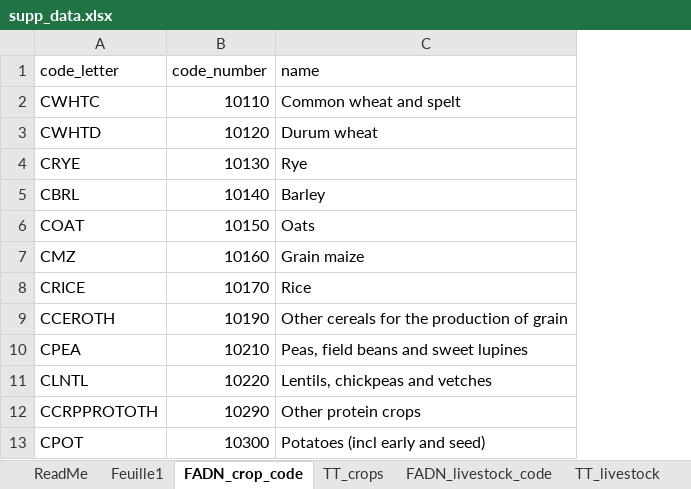
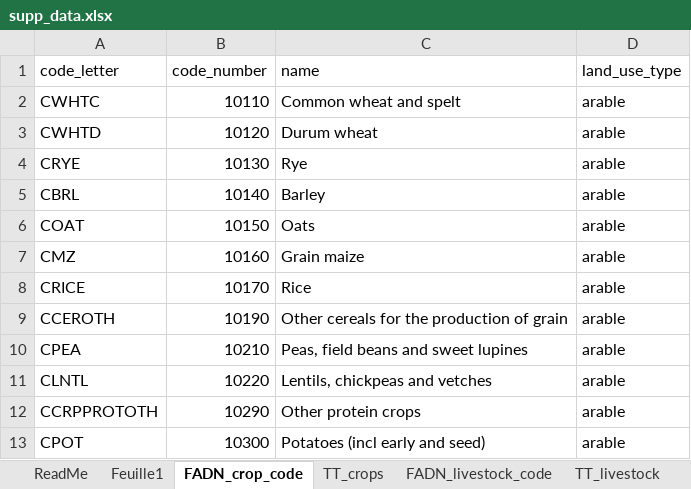
Before and after one commit to micro-bio-info-sarah/BiodivLabel, an Excel workbook: data_in/supp_data.xlsx, sheet FADN_crop_code, drawn as a sheet; only a part is shown; values as stored, in another font and other column widths than the file's, no borders; charts and pictures not drawn; the diff names each change by its address in the sheet, - before the commit and + after, or states it on an @@ line.

Commit message:
Update BVI_crops

```diff
--- a/data_in/supp_data.xlsx (sheet FADN_crop_code)
+++ b/data_in/supp_data.xlsx (sheet FADN_crop_code)
+column D (land_use_type), rows 2-13: all arable
```
Also changed, not shown: 1 other file.
